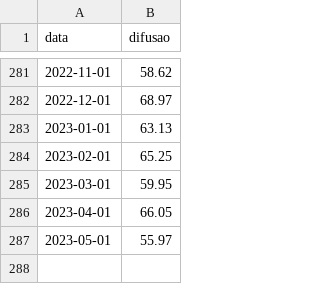
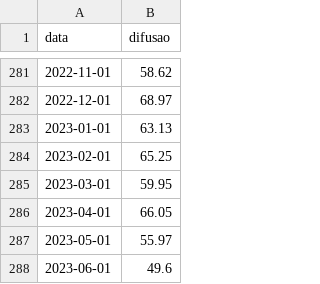
Before and after one commit to schoulten/macro_report, a CSV file: data/difusao.csv, drawn as a sheet; only a part is shown, gaps mark what is left out.

```diff
--- a/data/difusao.csv
+++ b/data/difusao.csv
@@ -287 +287,2 @@ data,difusao
 2023-05-01,55.97
+2023-06-01,49.6
```
Also changed, not shown: data/classificacoes.csv, data/nucleos.csv, 2 other files.
